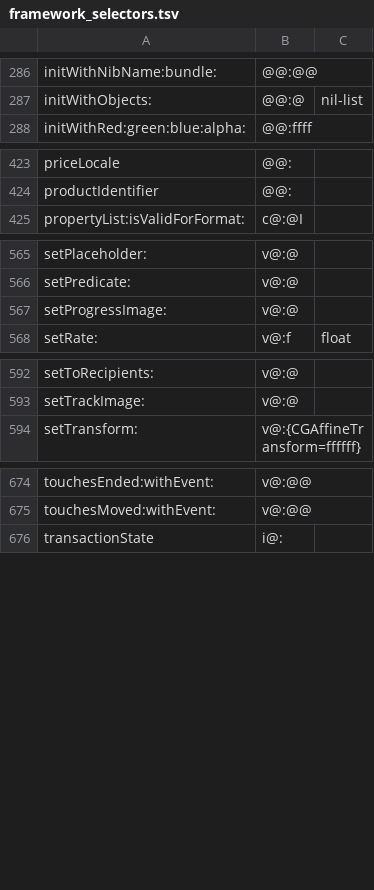
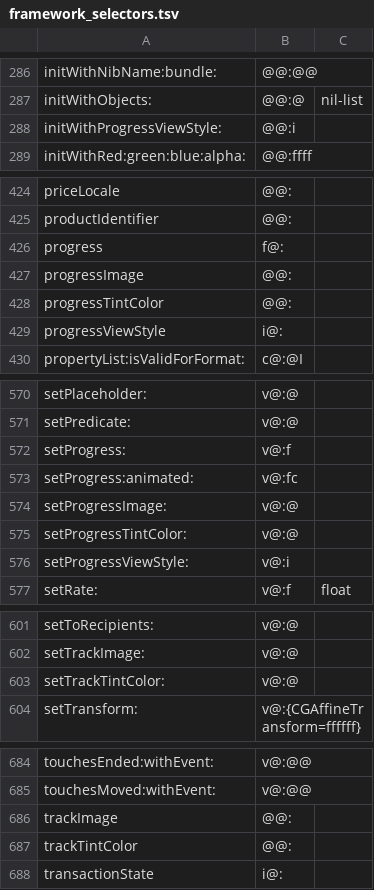
Before and after one commit to braxten509/arm32-bridge, a TSV file: ios/src/guest32/objc/framework_selectors.tsv, drawn as a sheet; only a part is shown, gaps mark what is left out.

```diff
--- a/ios/src/guest32/objc/framework_selectors.tsv
+++ b/ios/src/guest32/objc/framework_selectors.tsv
@@ -287,2 +287,3 @@ initWithNibName:bundle:	@@:@@
 initWithObjects:	@@:@	nil-list
+initWithProgressViewStyle:	@@:i
 initWithRed:green:blue:alpha:	@@:ffff
@@ -424,2 +425,6 @@ priceLocale	@@:
 productIdentifier	@@:
+progress	f@:
+progressImage	@@:
+progressTintColor	@@:
+progressViewStyle	i@:
 propertyList:isValidForFormat:	c@:@I
@@ -566,3 +571,7 @@ setPlaceholder:	v@:@
 setPredicate:	v@:@
+setProgress:	v@:f
+setProgress:animated:	v@:fc
 setProgressImage:	v@:@
+setProgressTintColor:	v@:@
+setProgressViewStyle:	v@:i
 setRate:	v@:f	float
@@ -593,2 +602,3 @@ setToRecipients:	v@:@
 setTrackImage:	v@:@
+setTrackTintColor:	v@:@
 setTransform:	v@:{CGAffineTransform=ffffff}
@@ -675,2 +685,4 @@ touchesEnded:withEvent:	v@:@@
 touchesMoved:withEvent:	v@:@@
+trackImage	@@:
+trackTintColor	@@:
 transactionState	i@:
```
Also changed, not shown: 5 other files.
